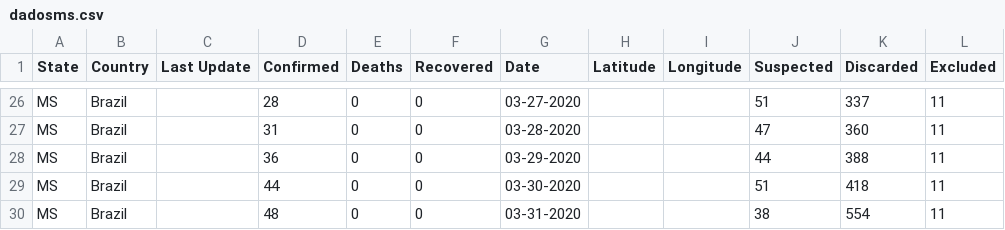
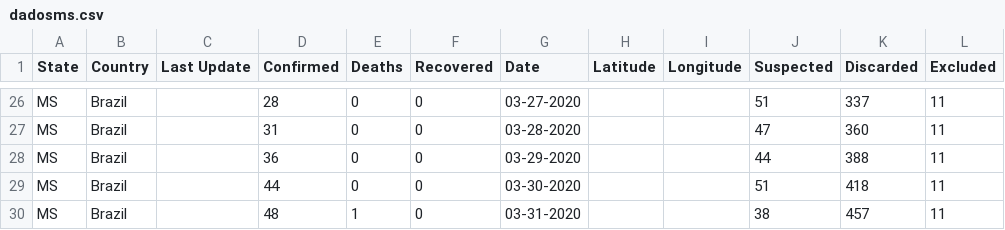
Before and after one commit to eraldoluis/lia-covid19ms, a CSV file: data/dadosms.csv, drawn as a sheet; only a part is shown, gaps mark what is left out.

Commit message:
Update dadosms.csv

```diff
--- a/data/dadosms.csv
+++ b/data/dadosms.csv
@@ -29,2 +29,2 @@ MS,Brazil,,36,0,0,03-29-2020,,,44,388,11
 MS,Brazil,,44,0,0,03-30-2020,,,51,418,11
-MS,Brazil,,48,0,0,03-31-2020,,,38,554,11
+MS,Brazil,,48,1,0,03-31-2020,,,38,457,11
```
